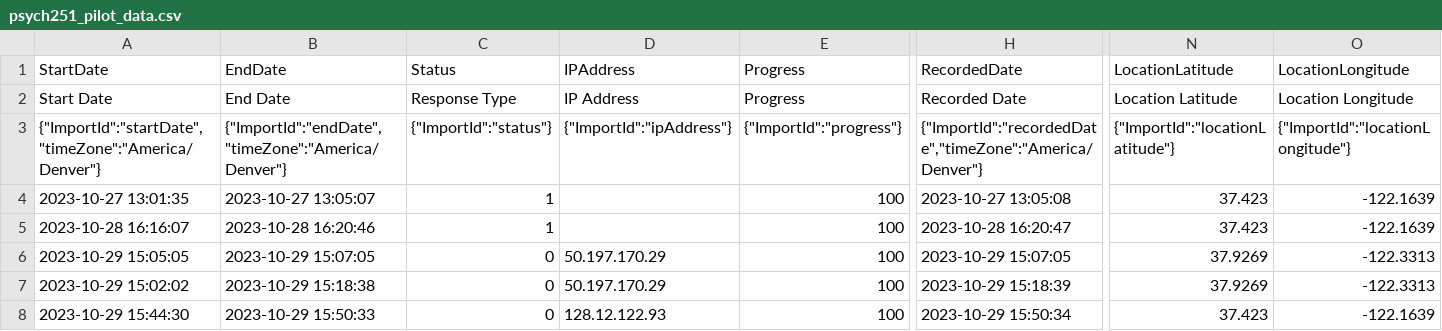
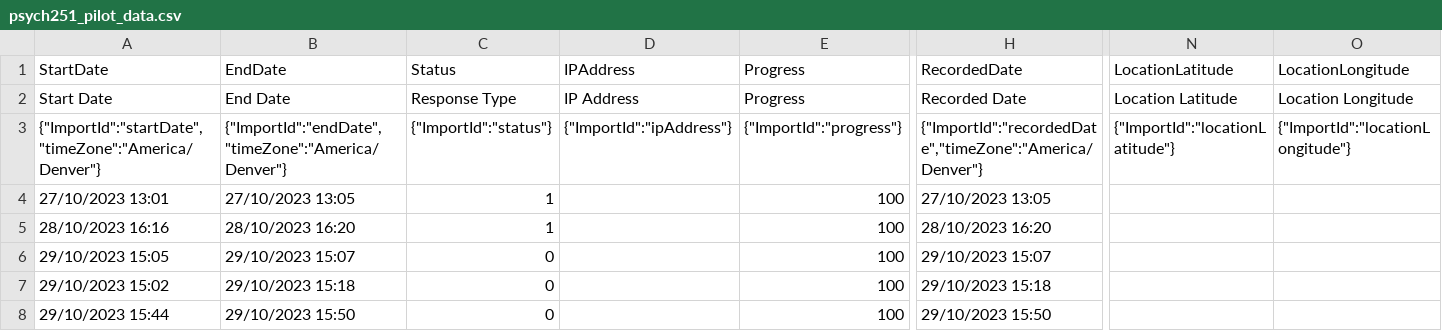
Before and after one commit to psych251/gong2019_rescue, a CSV file: writeup/psych251_pilot_data.csv, drawn as a sheet; only a part is shown, gaps mark what is left out; the diff names each change by its address in the sheet, - before the commit and + after, or states it on an @@ line.

```diff
--- a/writeup/psych251_pilot_data.csv
+++ b/writeup/psych251_pilot_data.csv
-A4 (StartDate): 2023-10-27 13:01:35
+A4 (StartDate): 27/10/2023 13:01
-B4 (EndDate): 2023-10-27 13:05:07
+B4 (EndDate): 27/10/2023 13:05
-H4 (RecordedDate): 2023-10-27 13:05:08
+H4 (RecordedDate): 27/10/2023 13:05
-N4:N5 (LocationLatitude): 37.423
+N4:N5 (LocationLatitude): (empty)
-O4:O5 (LocationLongitude): -122.1639
+O4:O5 (LocationLongitude): (empty)
-A5 (StartDate): 2023-10-28 16:16:07
+A5 (StartDate): 28/10/2023 16:16
-B5 (EndDate): 2023-10-28 16:20:46
+B5 (EndDate): 28/10/2023 16:20
-H5 (RecordedDate): 2023-10-28 16:20:47
+H5 (RecordedDate): 28/10/2023 16:20
-A6 (StartDate): 2023-10-29 15:05:05
+A6 (StartDate): 29/10/2023 15:05
-B6 (EndDate): 2023-10-29 15:07:05
+B6 (EndDate): 29/10/2023 15:07
-D6:D7 (IPAddress): 50.197.170.29
+D6:D7 (IPAddress): (empty)
-H6 (RecordedDate): 2023-10-29 15:07:05
+H6 (RecordedDate): 29/10/2023 15:07
-N6:N7 (LocationLatitude): 37.9269
+N6:N7 (LocationLatitude): (empty)
-O6:O7 (LocationLongitude): -122.3313
+O6:O7 (LocationLongitude): (empty)
-A7 (StartDate): 2023-10-29 15:02:02
+A7 (StartDate): 29/10/2023 15:02
-B7 (EndDate): 2023-10-29 15:18:38
+B7 (EndDate): 29/10/2023 15:18
-H7 (RecordedDate): 2023-10-29 15:18:39
+H7 (RecordedDate): 29/10/2023 15:18
-A8 (StartDate): 2023-10-29 15:44:30
+A8 (StartDate): 29/10/2023 15:44
-B8 (EndDate): 2023-10-29 15:50:33
+B8 (EndDate): 29/10/2023 15:50
-D8 (IPAddress): 128.12.122.93
+D8 (IPAddress): (empty)
-H8 (RecordedDate): 2023-10-29 15:50:34
+H8 (RecordedDate): 29/10/2023 15:50
-N8 (LocationLatitude): 37.423
+N8 (LocationLatitude): (empty)
-O8 (LocationLongitude): -122.1639
+O8 (LocationLongitude): (empty)
```
Also changed, not shown: writeup/psyc251_pilot_b_data.csv, 19 other files.
